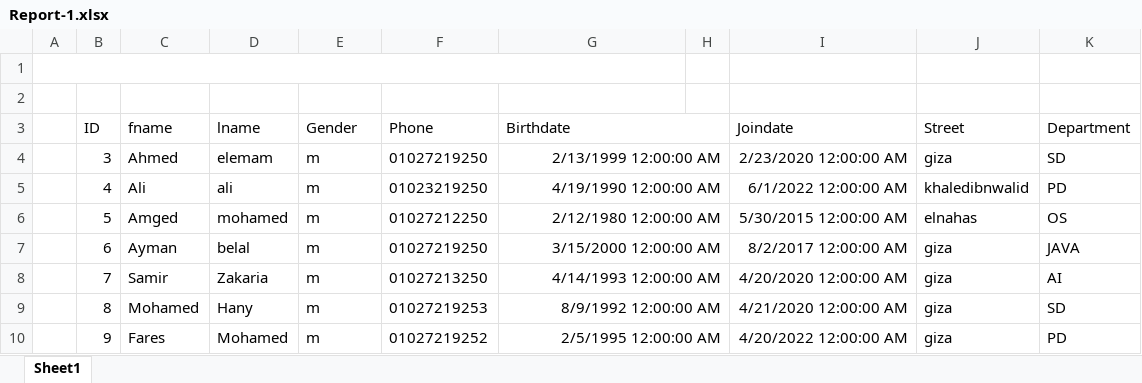
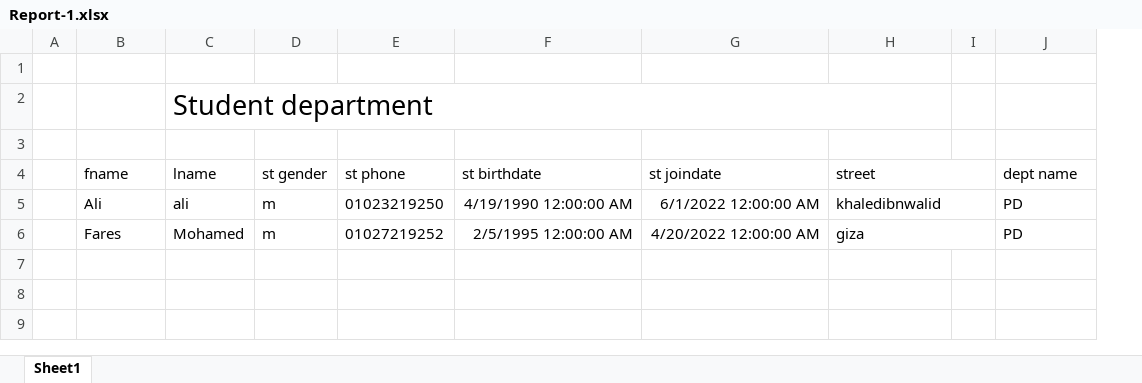
Before and after one commit to Aya-Khaled562/Examination-System, an Excel workbook: Reports/Reports_Excel/Report-1.xlsx, sheet Sheet1, drawn as a sheet; values as stored, in another font and other column widths than the file's, no borders; removed rows and columns are numbered as before the commit, all else as after; the diff names each change by its address in the sheet, - before the commit and + after, or states it on an @@ line.

Commit message:
final report

```diff
--- a/Reports/Reports_Excel/Report-1.xlsx (sheet Sheet1)
+++ b/Reports/Reports_Excel/Report-1.xlsx (sheet Sheet1)
-column B (ID), row 5: 4; row 10: 9
-column H, empty
+column I, empty
-A1:G1 merged
+row 2:  |  | Student department
-D4: Gender
+D4: st gender
-E4: Phone
+E4: st phone
-F4: Birthdate
+F4: st birthdate
-G3:H3 merged
-G4: Joindate
+G4: st joindate
-H4: Street
+H4: street
+H4:I4 merged
-J4: Department
+J4: dept name
-row 4:  | 3 | Ahmed | elemam | m | 01027219250 | 2/13/1999 12:00:00 AM |  | 2/23/2020 12:00:00 AM | giza | SD
-G5:H5 merged
+H5:I5 merged
-row 6:  | 5 | Amged | mohamed | m | 01027212250 | 2/12/1980 12:00:00 AM |  | 5/30/2015 12:00:00 AM | elnahas | OS
-row 7:  | 6 | Ayman | belal | m | 01027219250 | 3/15/2000 12:00:00 AM |  | 8/2/2017 12:00:00 AM | giza | JAVA
-row 8:  | 7 | Samir | Zakaria | m | 01027213250 | 4/14/1993 12:00:00 AM |  | 4/20/2020 12:00:00 AM | giza | AI
-row 9:  | 8 | Mohamed | Hany | m | 01027219253 | 8/9/1992 12:00:00 AM |  | 4/21/2020 12:00:00 AM | giza | SD
-G10:H10 merged
+H6:I6 merged
```
Also changed, not shown: Reports/Reports_Excel/Report-2.xlsx, Reports/Reports_Excel/Report-3.xlsx, 7 other files.
